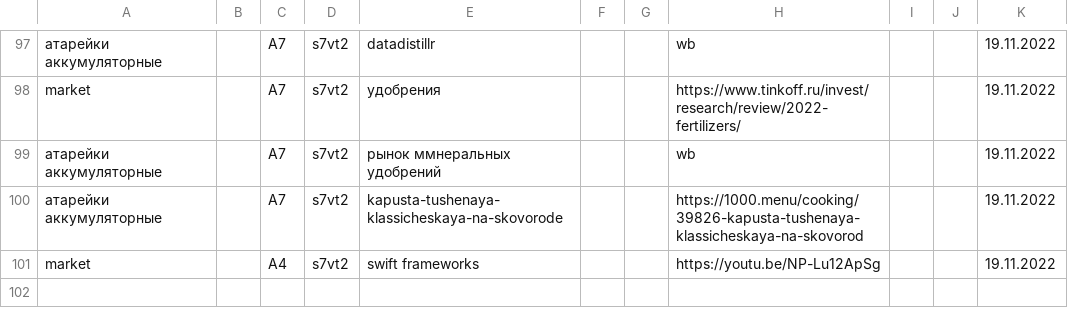
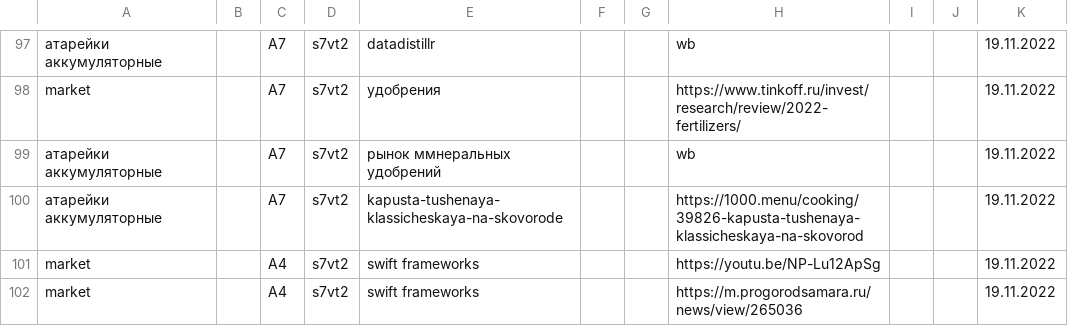
Before and after one commit to other59/datasource, a CSV file: data.csv, drawn as a sheet; only a part is shown, gaps mark what is left out.

Commit message:
Update data.csv

```diff
--- a/data.csv
+++ b/data.csv
@@ -101 +101,2 @@ market,,A7,s7vt2,удобрения,,,https://www.tinkoff.ru/invest/research/rev
 market,,A4,s7vt2,swift frameworks,,,https://youtu.be/NP-Lu12ApSg,,,19.11.2022
+market,,A4,s7vt2,swift frameworks,,,https://m.progorodsamara.ru/news/view/265036,,,19.11.2022
```
